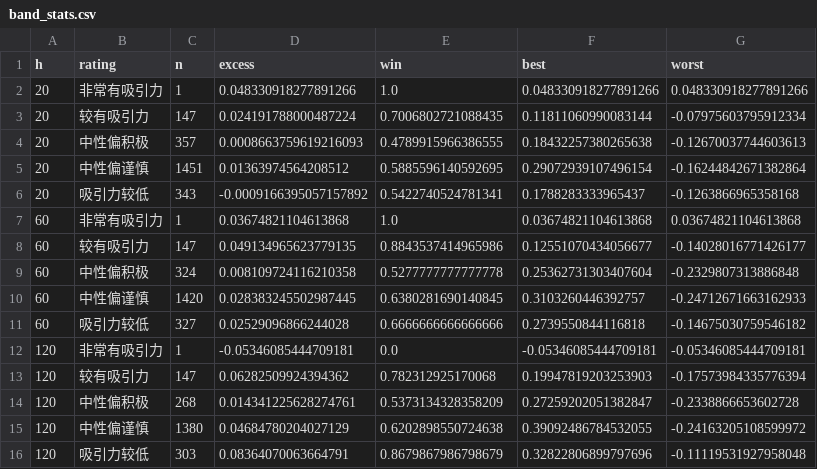
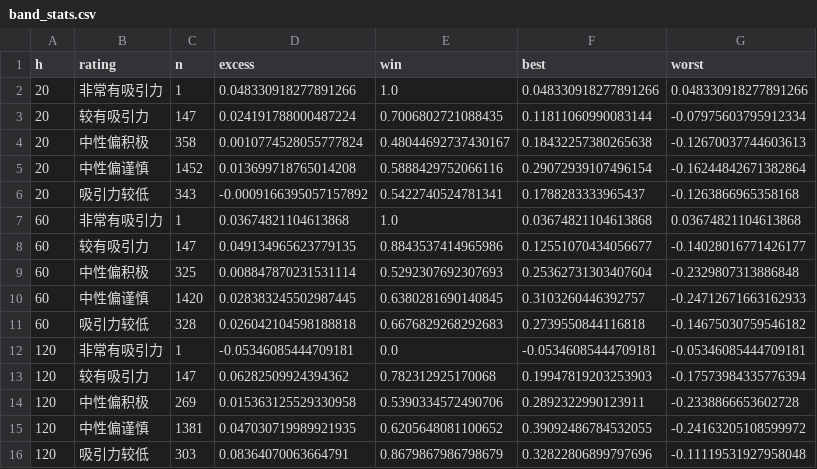
Before and after one commit to xhxie123-maker/dividend-lowvol-score, a CSV file: backtest/band_stats.csv, drawn as a sheet.

```diff
--- a/backtest/band_stats.csv
+++ b/backtest/band_stats.csv
@@ -3,4 +3,4 @@ h,rating,n,excess,win,best,worst
 20,较有吸引力,147,0.024191788000487224,0.7006802721088435,0.11811060990083144,-0.07975603795912334
-20,中性偏积极,357,0.0008663759619216093,0.4789915966386555,0.18432257380265638,-0.12670037744603613
-20,中性偏谨慎,1451,0.01363974564208512,0.5885596140592695,0.29072939107496154,-0.16244842671382864
+20,中性偏积极,358,0.0010774528055777824,0.48044692737430167,0.18432257380265638,-0.12670037744603613
+20,中性偏谨慎,1452,0.013699718765014208,0.5888429752066116,0.29072939107496154,-0.16244842671382864
 20,吸引力较低,343,-0.0009166395057157892,0.5422740524781341,0.1788283333965437,-0.1263866965358168
@@ -8,9 +8,9 @@ h,rating,n,excess,win,best,worst
 60,较有吸引力,147,0.049134965623779135,0.8843537414965986,0.12551070434056677,-0.14028016771426177
-60,中性偏积极,324,0.008109724116210358,0.5277777777777778,0.25362731303407604,-0.2329807313886848
+60,中性偏积极,325,0.008847870231531114,0.5292307692307693,0.25362731303407604,-0.2329807313886848
 60,中性偏谨慎,1420,0.028383245502987445,0.6380281690140845,0.3103260446392757,-0.24712671663162933
-60,吸引力较低,327,0.02529096866244028,0.6666666666666666,0.2739550844116818,-0.14675030759546182
+60,吸引力较低,328,0.026042104598188818,0.6676829268292683,0.2739550844116818,-0.14675030759546182
 120,非常有吸引力,1,-0.05346085444709181,0.0,-0.05346085444709181,-0.05346085444709181
 120,较有吸引力,147,0.06282509924394362,0.782312925170068,0.19947819203253903,-0.17573984335776394
-120,中性偏积极,268,0.014341225628274761,0.5373134328358209,0.27259202051382847,-0.2338866653602728
-120,中性偏谨慎,1380,0.04684780204027129,0.6202898550724638,0.39092486784532055,-0.24163205108599972
+120,中性偏积极,269,0.015363125529330958,0.5390334572490706,0.2892322990123911,-0.2338866653602728
+120,中性偏谨慎,1381,0.047030719989921935,0.6205648081100652,0.39092486784532055,-0.24163205108599972
 120,吸引力较低,303,0.08364070063664791,0.8679867986798679,0.32822806899797696,-0.11119531927958048
```
Also changed, not shown: backtest/factor_quintile.csv, backtest/segments.csv, 10 other files.
